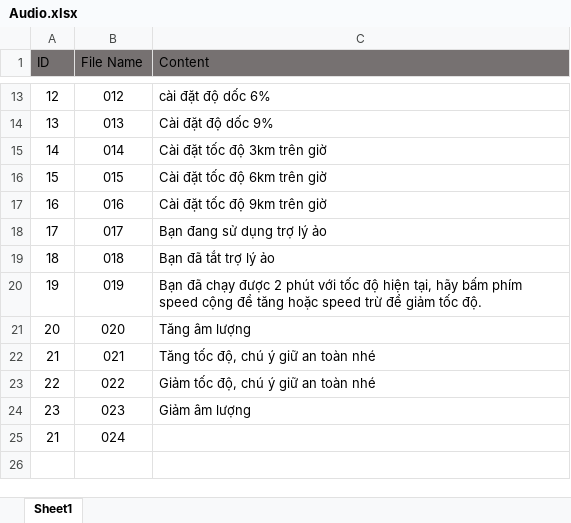
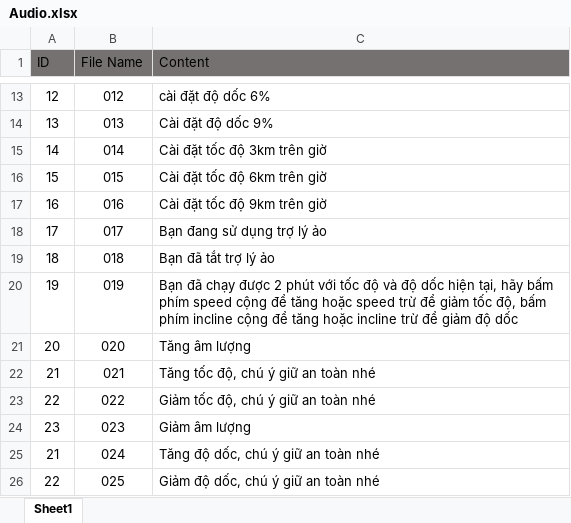
Before and after one commit to anhtuan200794/RunningMachine, an Excel workbook: Audio_Update/Audio.xlsx, sheet Sheet1, drawn as a sheet; only a part is shown, gaps mark what is left out; values as stored, in another font and other column widths than the file's, no borders; the diff names each change by its address in the sheet, - before the commit and + after, or states it on an @@ line.

Commit message:
Update for incline button

```diff
--- a/Audio_Update/Audio.xlsx (sheet Sheet1)
+++ b/Audio_Update/Audio.xlsx (sheet Sheet1)
-C20 (Content): …tốc độ hiện tại, hãy bấm phím speed cộng để tăng hoặc speed trừ để giảm tốc độ.
+C20 (Content): …tốc độ và độ dốc hiện tại, hãy bấm phím speed cộng để tăng hoặc speed trừ để giảm tốc độ, bấm phím incline cộng để tăng hoặc incline trừ để giảm độ dốc
-C25 (Content): (empty)
+C25 (Content): Tăng độ dốc, chú ý giữ an toàn nhé
+row 26: 22 | 025 | Giảm độ dốc, chú ý giữ an toàn nhé
```
Also changed, not shown: 51 other files.
